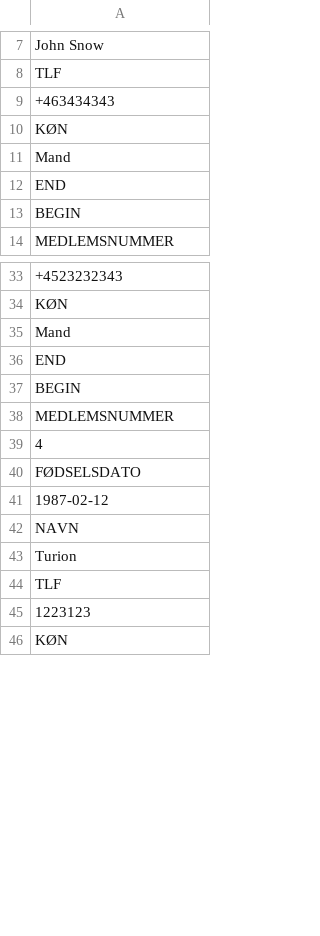
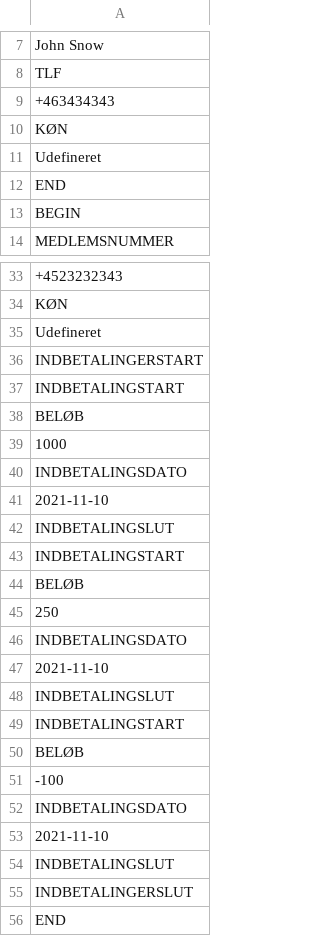
Before and after one commit to jonbertelsen/klubdemo, a CSV file: viking.csv, drawn as a sheet; only a part is shown, gaps mark what is left out; the shorter side is filled out with more unchanged rows; the diff covers the shown part only; the diff names each change by its address in the sheet, - before the commit and + after, or states it on an @@ line.

Commit message:
tilføjet indlæsning af indbetalinger

```diff
--- a/viking.csv
+++ b/viking.csv
-A11: Mand
+A11: Udefineret
-A35: Mand
+A35: Udefineret
+row 36: INDBETALINGERSTART
+row 37: INDBETALINGSTART
+row 38: BELØB
+row 39: 1000
+row 40: INDBETALINGSDATO
+row 41: 2021-11-10
+row 42: INDBETALINGSLUT
+row 43: INDBETALINGSTART
+row 44: BELØB
+row 45: 250
+row 46: INDBETALINGSDATO
+row 47: 2021-11-10
+row 48: INDBETALINGSLUT
+row 49: INDBETALINGSTART
+row 50: BELØB
+row 51: -100
+row 52: INDBETALINGSDATO
+row 53: 2021-11-10
+row 54: INDBETALINGSLUT
+row 55: INDBETALINGERSLUT
```
Also changed, not shown: 1 edited cell elsewhere in this file, 4 other files.
